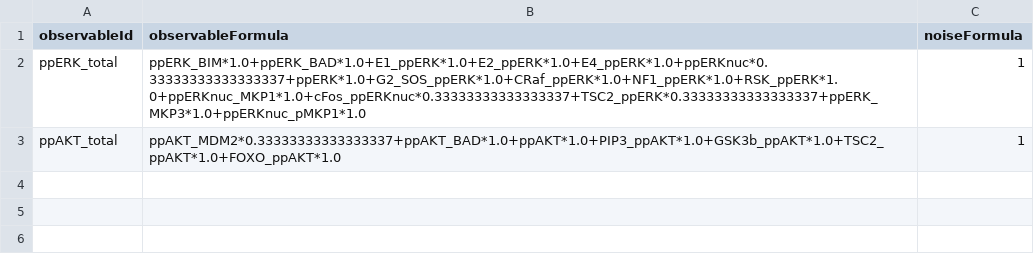
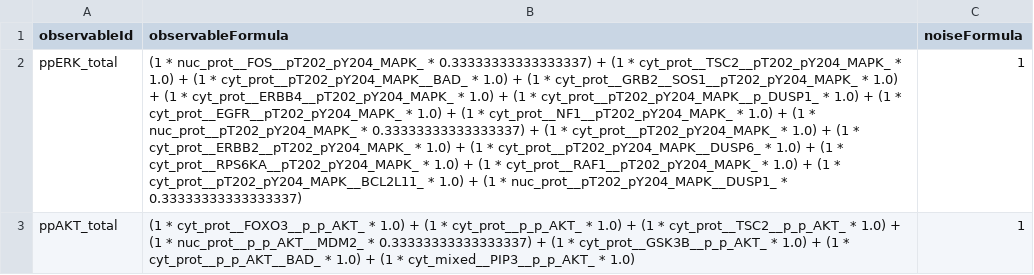
Before and after one commit to JonahRileyHuggins/SingleCell, a TSV file: benchmarks/ERK-AKT-dose-response/observables.tsv, drawn as a sheet; the diff names each change by its address in the sheet, - before the commit and + after, or states it on an @@ line.

Commit message:
WIP: Benchmark_finder script updated.

```diff
--- a/benchmarks/ERK-AKT-dose-response/observables.tsv
+++ b/benchmarks/ERK-AKT-dose-response/observables.tsv
-B2 (observableFormula): ppERK_BIM*1.0+ppERK_BAD*1.0+E1_ppERK*1.0+E2_ppERK*1.0+E4_ppERK*1.0+ppERKnuc*0.33333333333333337+ppERK*1.0+G2_SOS_ppERK*1.0+CRaf_ppERK*1.0+NF1_ppERK*1.0+RSK_ppERK*1.0+ppERKnuc_MKP1*1.0+cFos_ppERKnuc*0.33333333333333337+TSC2_ppERK*0.33333333333333337+ppERK_MKP3*1.0+ppERKnuc_pMKP1*1.0
+B2 (observableFormula): (1 * nuc_prot__FOS__pT202_pY204_MAPK_ * 0.33333333333333337) + (1 * cyt_prot__TSC2__pT202_pY204_MAPK_ * 1.0) + (1 * cyt_prot__pT202_pY204_MAPK__BAD_ * 1.0) + (1 * cyt_prot__GRB2__SOS1__pT202_pY204_MAPK_ * 1.0) + (1 * cyt_prot__ERBB4__pT202_pY204_MAPK_ * 1.0) + (1 * cyt_prot__pT202_pY204_MAPK__p_DUSP1_ * 1.0) + (1 * cyt_prot__EGFR__pT202_pY204_MAPK_ * 1.0) + (1 * cyt_prot__NF1__pT202_pY204_MAPK_ * 1.0) + (1 * nuc_prot__pT202_pY204_MAPK_ * 0.33333333333333337) + (1 * cyt_prot__pT202_pY204_MAPK_ * 1.0) + (1 * cyt_prot__ERBB2__pT202_pY204_MAPK_ * 1.0) + (1 * cyt_prot__pT202_pY204_MAPK__DUSP6_ * 1.0) + (1 * cyt_prot__RPS6KA__pT202_pY204_MAPK_ * 1.0) + (1 * cyt_prot__RAF1__pT202_pY204_MAPK_ * 1.0) + (1 * cyt_prot__pT202_pY204_MAPK__BCL2L11_ * 1.0) + (1 * nuc_prot__pT202_pY204_MAPK__DUSP1_ * 0.33333333333333337)
-B3 (observableFormula): ppAKT_MDM2*0.33333333333333337+ppAKT_BAD*1.0+ppAKT*1.0+PIP3_ppAKT*1.0+GSK3b_ppAKT*1.0+TSC2_ppAKT*1.0+FOXO_ppAKT*1.0
+B3 (observableFormula): (1 * cyt_prot__FOXO3__p_p_AKT_ * 1.0) + (1 * cyt_prot__p_p_AKT_ * 1.0) + (1 * cyt_prot__TSC2__p_p_AKT_ * 1.0) + (1 * nuc_prot__p_p_AKT__MDM2_ * 0.33333333333333337) + (1 * cyt_prot__GSK3B__p_p_AKT_ * 1.0) + (1 * cyt_prot__p_p_AKT__BAD_ * 1.0) + (1 * cyt_mixed__PIP3__p_p_AKT_ * 1.0)
```
Also changed, not shown: benchmarks/ERK-AKT-dose-response/conditions.tsv, 6 other files.
